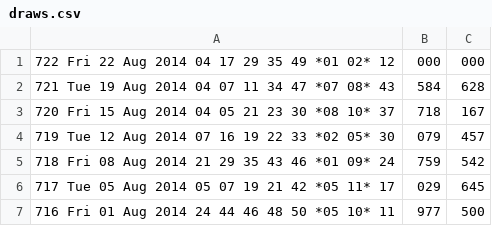
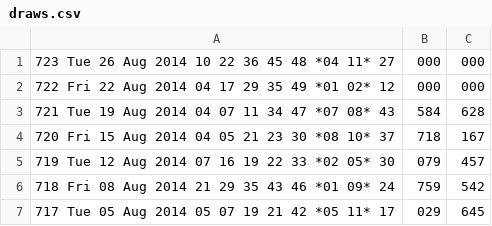
Before and after one commit to andremanuelbarbosa/euromillions-predictor, a CSV file: src/main/resources/draws.csv, drawn as a sheet; only a part is shown; the shorter side is filled out with more unchanged rows; the diff names each change by its address in the sheet, - before the commit and + after, or states it on an @@ line.

```diff
--- a/src/main/resources/draws.csv
+++ b/src/main/resources/draws.csv
+row 1: 723 Tue 26 Aug 2014 10 22 36 45 48 *04 11* 27 | 000 | 000
```
Also changed, not shown: 4 other files.
